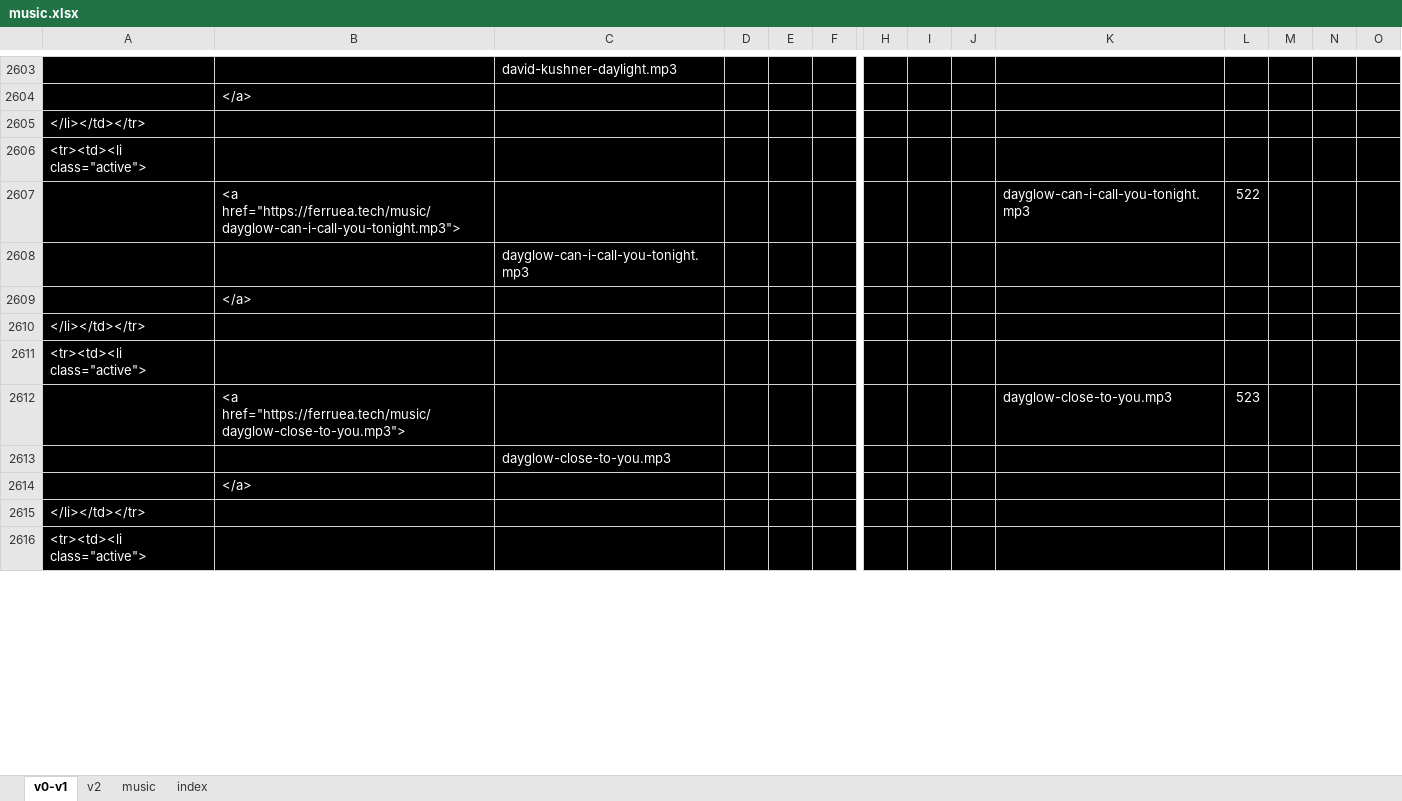
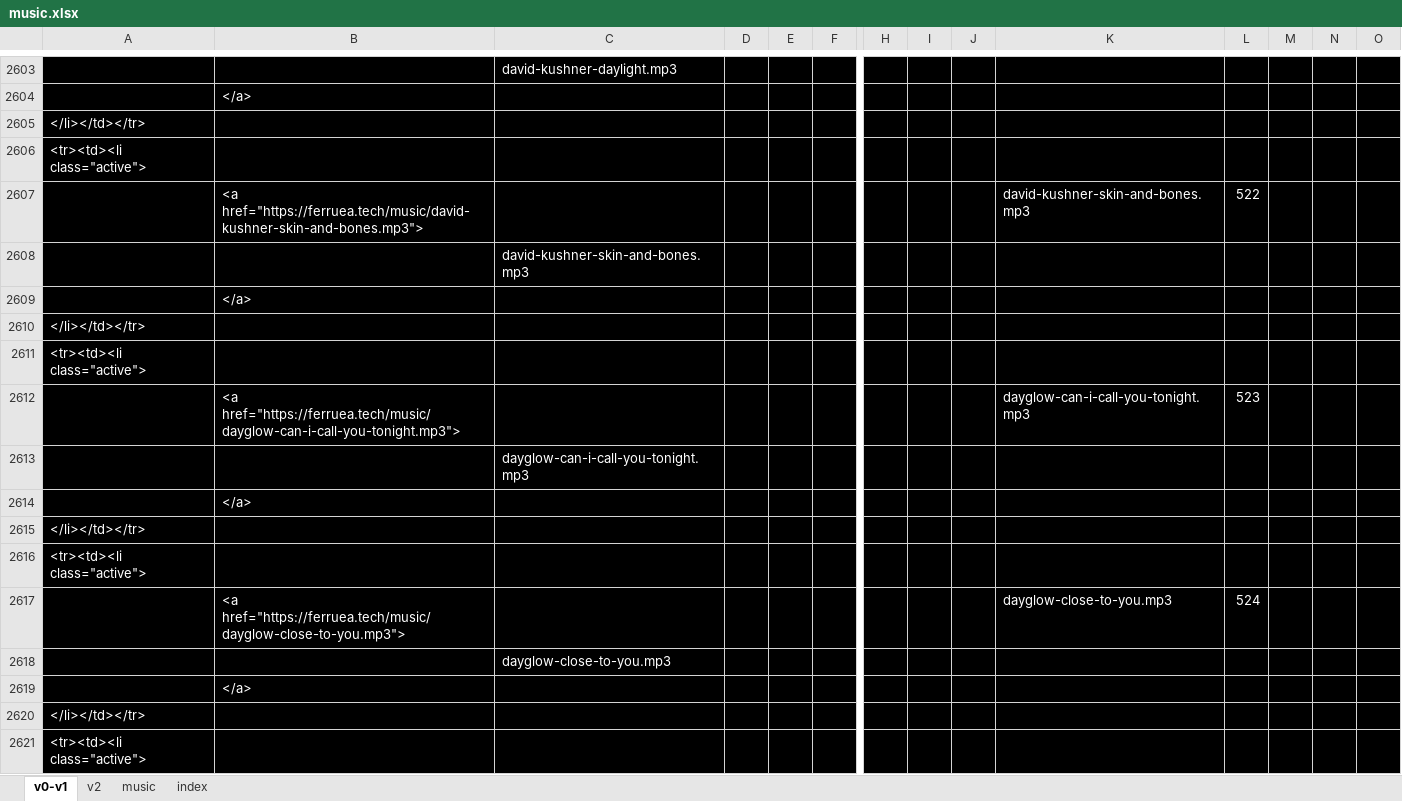
Before and after one commit to ferruea/ferruea.github.io, an Excel workbook: music.xlsx, sheet v0-v1, drawn as a sheet; only a part is shown, gaps mark what is left out; values as stored, in another font and other column widths than the file's, no borders; addresses are those after the commit; rows hold the shown columns only; the diff covers the shown part only; the diff names each change by its address in the sheet, - before the commit and + after, or states it on an @@ line.

```diff
--- a/music.xlsx (sheet v0-v1)
+++ b/music.xlsx (sheet v0-v1)
+row 2607:  | <a href="https://ferruea.tech/music/david-kushner-skin-and-bones.mp3"> |  |  |  |  |  |  |  | david-kushner-skin-and-bones.mp3 | 522
+row 2608:  |  | david-kushner-skin-and-bones.mp3
@@ row 3884 moved to row 2609: </a> @@
@@ row 3885 moved to row 2610: </li></td></tr> @@
@@ row 8348 moved to row 2611: <tr><td><li class="active"> @@
-L2612: 522
+L2612: 523
-L2617: 523
+L2617: 524
```
Also changed, not shown: 39 added rows, 41 removed rows, 59 moved rows and 1147 edited cells elsewhere in this sheet, sheet v2, sheet index, sheet music, formulas that keep their value, 2 other files.
